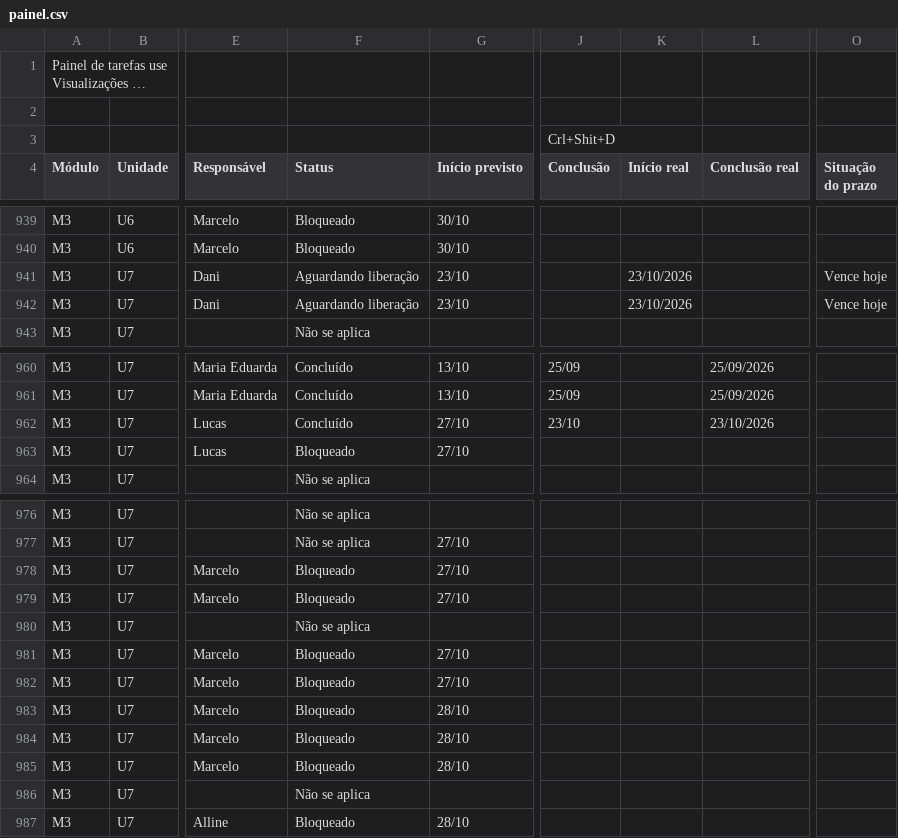
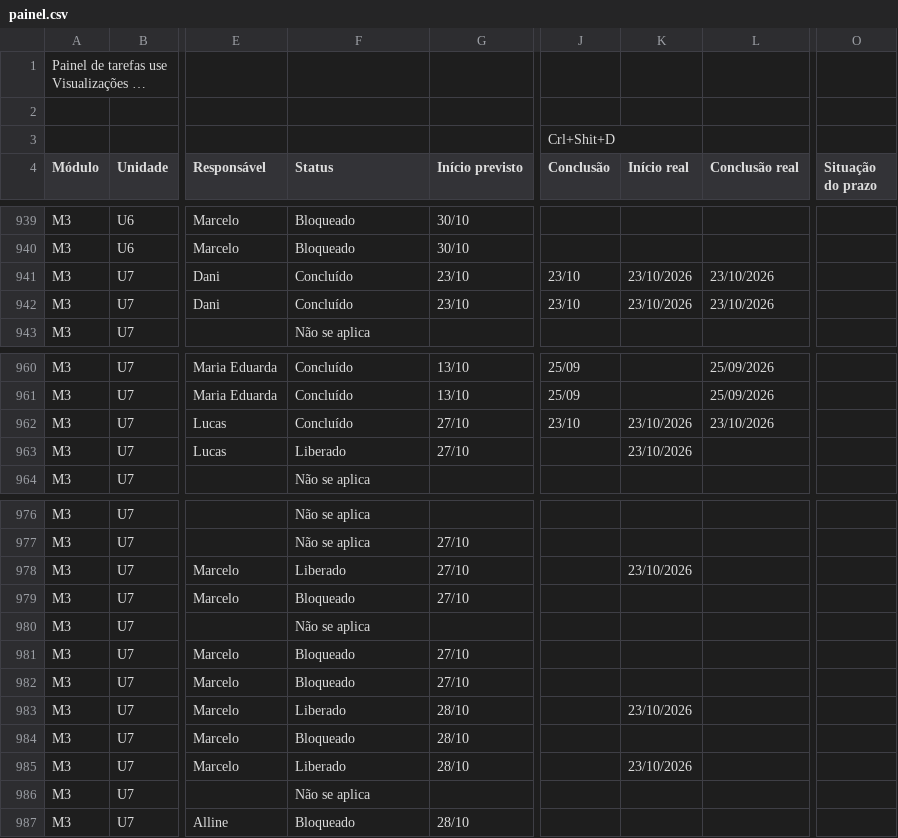
Before and after one commit to Moodle-IFTP-AL/Painel-de-Construcao, a CSV file: painel.csv, drawn as a sheet; only a part is shown, gaps mark what is left out; long unchanged cells end in …; the diff names each change by its address in the sheet, - before the commit and + after, or states it on an @@ line.

Commit message:
esteira: dados de 23/10/2026 16:47

```diff
--- a/painel.csv
+++ b/painel.csv
-F941:F942 (Status): Aguardando liberação
+F941:F942 (Status): Concluído
-J941:J942 (Conclusão): (empty)
+J941:J942 (Conclusão): 23/10
-L941:L942 (Conclusão real): (empty)
+L941:L942 (Conclusão real): 23/10/2026
-O941:O942 (Situação do prazo): Vence hoje
+O941:O942 (Situação do prazo): (empty)
-K962:K963 (Início real): (empty)
+K962:K963 (Início real): 23/10/2026
-F963 (Status): Bloqueado
+F963 (Status): Liberado
-F978 (Status): Bloqueado
+F978 (Status): Liberado
-K978 (Início real): (empty)
+K978 (Início real): 23/10/2026
-F983 (Status): Bloqueado
+F983 (Status): Liberado
-K983 (Início real): (empty)
+K983 (Início real): 23/10/2026
-F985 (Status): Bloqueado
+F985 (Status): Liberado
-K985 (Início real): (empty)
+K985 (Início real): 23/10/2026
```
